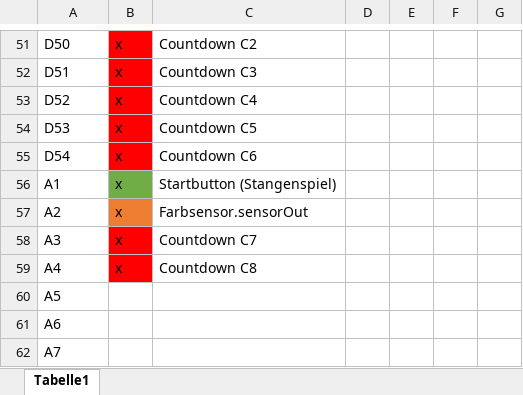
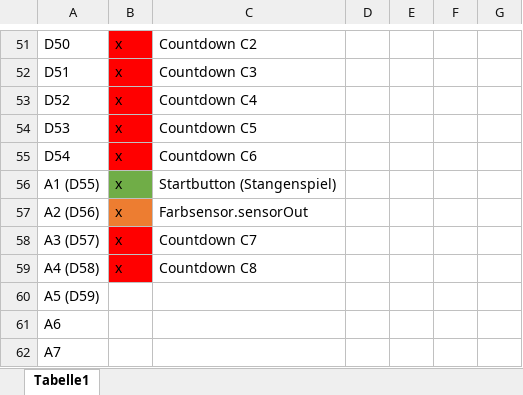
Before and after one commit to rudeldi/p2.arduino, an Excel workbook: ArduinoPinout.xlsx, sheet Tabelle1, drawn as a sheet; only a part is shown, gaps mark what is left out; values as stored, in another font and other column widths than the file's, no borders; the diff names each change by its address in the sheet, - before the commit and + after, or states it on an @@ line.

Commit message:
Pinout Analogpins extended

```diff
--- a/ArduinoPinout.xlsx (sheet Tabelle1)
+++ b/ArduinoPinout.xlsx (sheet Tabelle1)
-A56: A1
+A56: A1 (D55)
-A57: A2
+A57: A2 (D56)
-A58: A3
+A58: A3 (D57)
-A59: A4
+A59: A4 (D58)
-A60: A5
+A60: A5 (D59)
```
Also changed, not shown: 1 other file.
